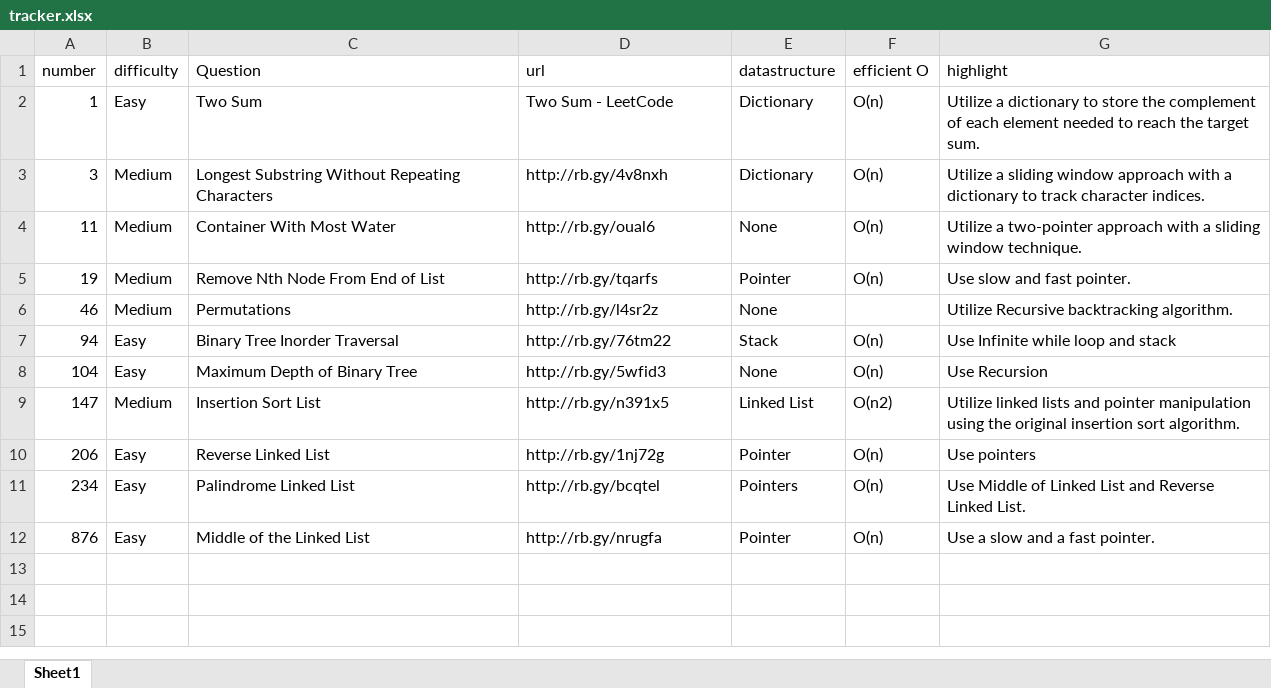
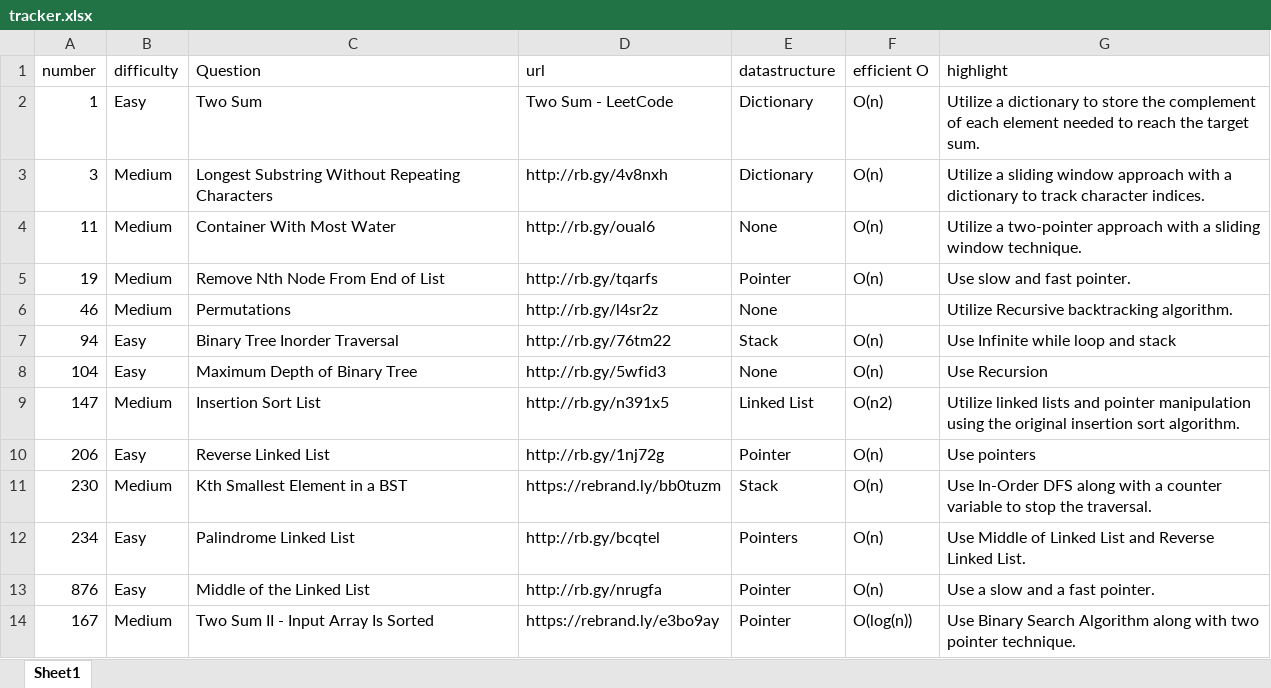
Before and after one commit to cybergu0ck/leetcode, an Excel workbook: tracker.xlsx, sheet Sheet1, drawn as a sheet; values as stored, in another font and other column widths than the file's, no cell formats; the diff names each change by its address in the sheet, - before the commit and + after, or states it on an @@ line.

```diff
--- a/tracker.xlsx (sheet Sheet1)
+++ b/tracker.xlsx (sheet Sheet1)
+row 11: 230 | Medium | Kth Smallest Element in a BST | https://rebrand.ly/bb0tuzm | Stack | O(n) | Use In-Order DFS along with a counter variable to stop the traversal.
+row 14: 167 | Medium | Two Sum II - Input Array Is Sorted | https://rebrand.ly/e3bo9ay | Pointer | O(log(n)) | Use Binary Search Algorithm along with two pointer technique.
```
Also changed, not shown: cell formats, 4 other files.
